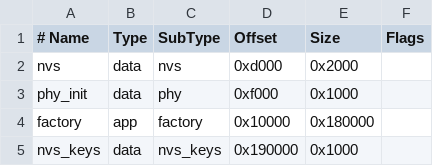
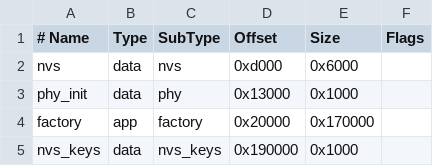
Before and after one commit to ejnarvala/garage-relay-matter, a CSV file: partitions.csv, drawn as a sheet.

```diff
--- a/partitions.csv
+++ b/partitions.csv
@@ -1,5 +1,5 @@
 # Name,   Type, SubType, Offset,  Size, Flags
-nvs,        data, nvs,      0xd000,  0x2000,
-phy_init,   data, phy,      0xf000,  0x1000,
-factory,    app,  factory,  0x10000, 0x180000,
+nvs,        data, nvs,      0xd000,  0x6000,
+phy_init,   data, phy,      0x13000, 0x1000,
+factory,    app,  factory,  0x20000, 0x170000,
 nvs_keys,   data, nvs_keys, 0x190000, 0x1000,
```
